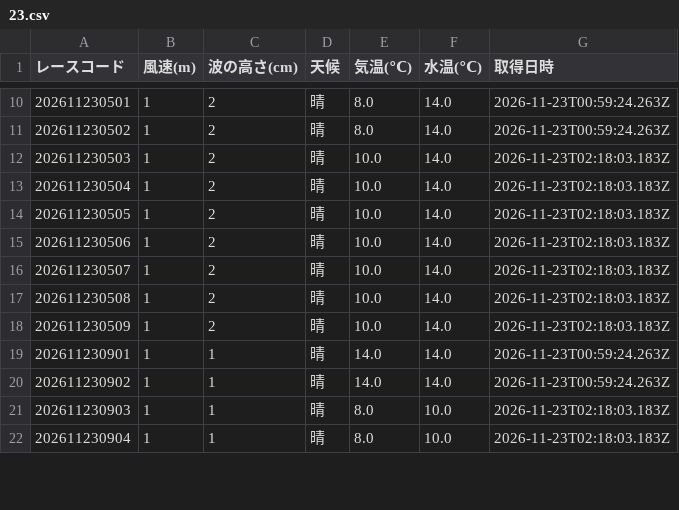
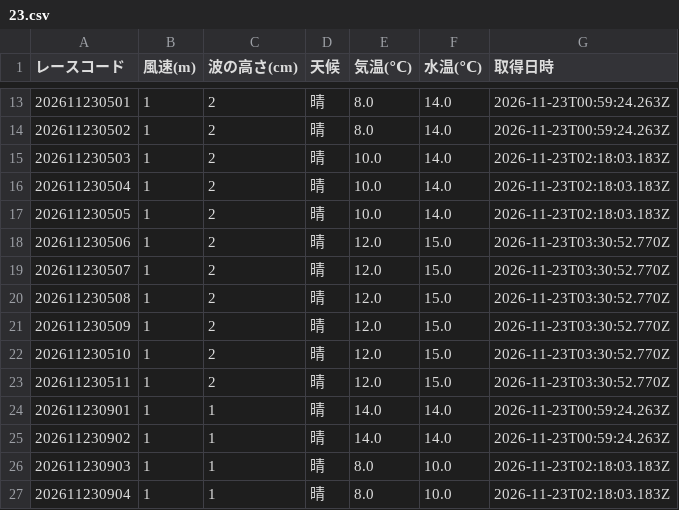
Before and after one commit to crm01300816/boat-analytics, a CSV file: public/data/previews/sui/2026/11/23.csv, drawn as a sheet; only a part is shown, gaps mark what is left out; the diff covers the shown part only.

```diff
--- a/public/data/previews/sui/2026/11/23.csv
+++ b/public/data/previews/sui/2026/11/23.csv
@@ -14,6 +17,8 @@
 202611230505,1,2,晴,10.0,14.0,2026-11-23T02:18:03.183Z
-202611230506,1,2,晴,10.0,14.0,2026-11-23T02:18:03.183Z
-202611230507,1,2,晴,10.0,14.0,2026-11-23T02:18:03.183Z
-202611230508,1,2,晴,10.0,14.0,2026-11-23T02:18:03.183Z
-202611230509,1,2,晴,10.0,14.0,2026-11-23T02:18:03.183Z
+202611230506,1,2,晴,12.0,15.0,2026-11-23T03:30:52.770Z
+202611230507,1,2,晴,12.0,15.0,2026-11-23T03:30:52.770Z
+202611230508,1,2,晴,12.0,15.0,2026-11-23T03:30:52.770Z
+202611230509,1,2,晴,12.0,15.0,2026-11-23T03:30:52.770Z
+202611230510,1,2,晴,12.0,15.0,2026-11-23T03:30:52.770Z
+202611230511,1,2,晴,12.0,15.0,2026-11-23T03:30:52.770Z
 202611230901,1,1,晴,14.0,14.0,2026-11-23T00:59:24.263Z
```
Also changed, not shown: 10 added rows and 70 edited cells elsewhere in this file, public/data/previews/stt/2026/11/23.csv, public/data/previews/tkz/2026/11/23.csv, 1 other file.
